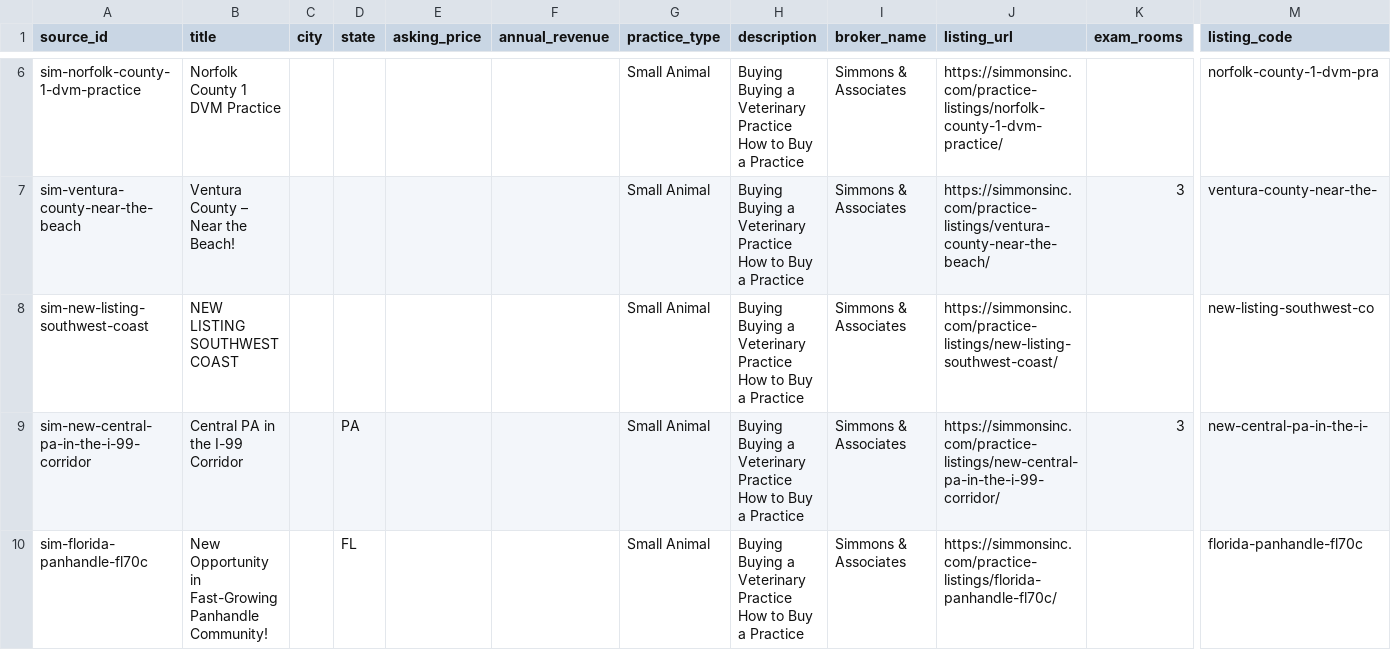
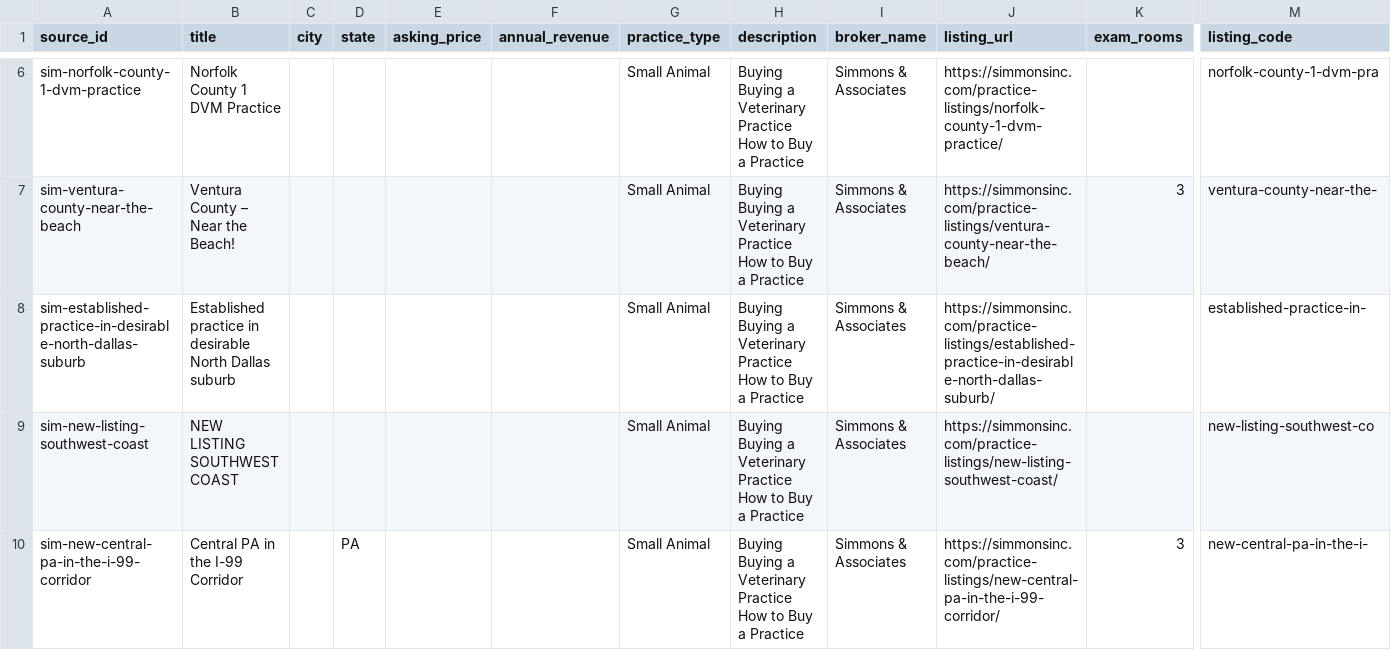
Before and after one commit to DentalAI22/vet-market-scrapers, a CSV file: output/simmons_raw.csv, drawn as a sheet; only a part is shown, gaps mark what is left out; removed rows and columns are numbered as before the commit, all else as after; rows hold the shown columns only; the diff names each change by its address in the sheet, - before the commit and + after, or states it on an @@ line.

Commit message:
chore(vet): refresh listings 2026-07-16T10:34Z

```diff
--- a/output/simmons_raw.csv
+++ b/output/simmons_raw.csv
+row 8: sim-established-practice-in-desirable-north-dallas-suburb | Established practice in desirable North Dallas suburb |  |  |  |  | Small Animal | Buying Buying a Veterinary Practice How to Buy a Practice | Simmons & Associates | https://simmonsinc.com/practice-listings/established-practice-in-desirable-north-dallas-suburb/ |  | established-practice-in-
-row 10: sim-florida-panhandle-fl70c | New Opportunity in Fast-Growing Panhandle Community! |  | FL |  |  | Small Animal | Buying Buying a Veterinary Practice How to Buy a Practice | Simmons & Associates | https://simmonsinc.com/practice-listings/florida-panhandle-fl70c/ |  | florida-panhandle-fl70c
```
Also changed, not shown: output/vetsales_raw.csv, 2 other files.
